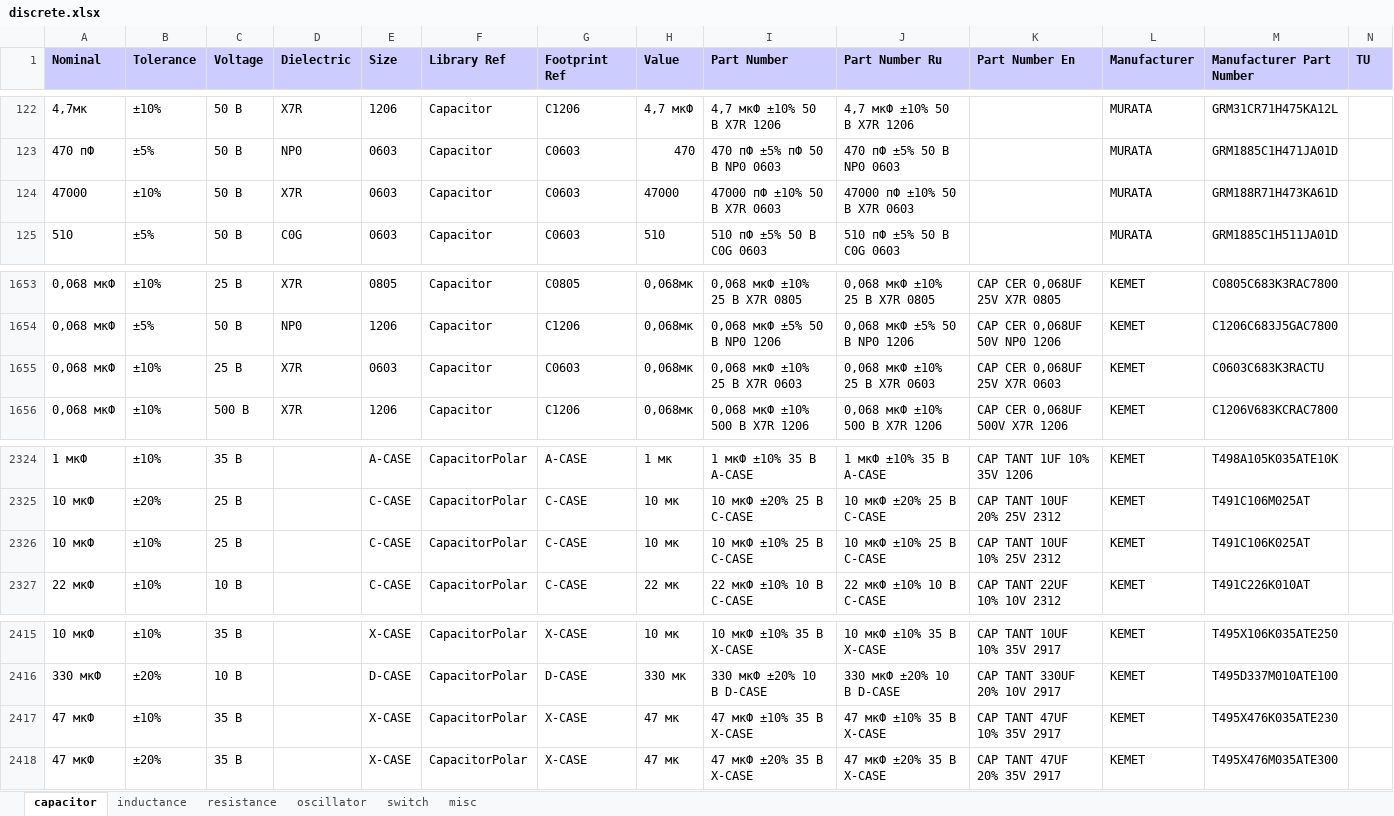
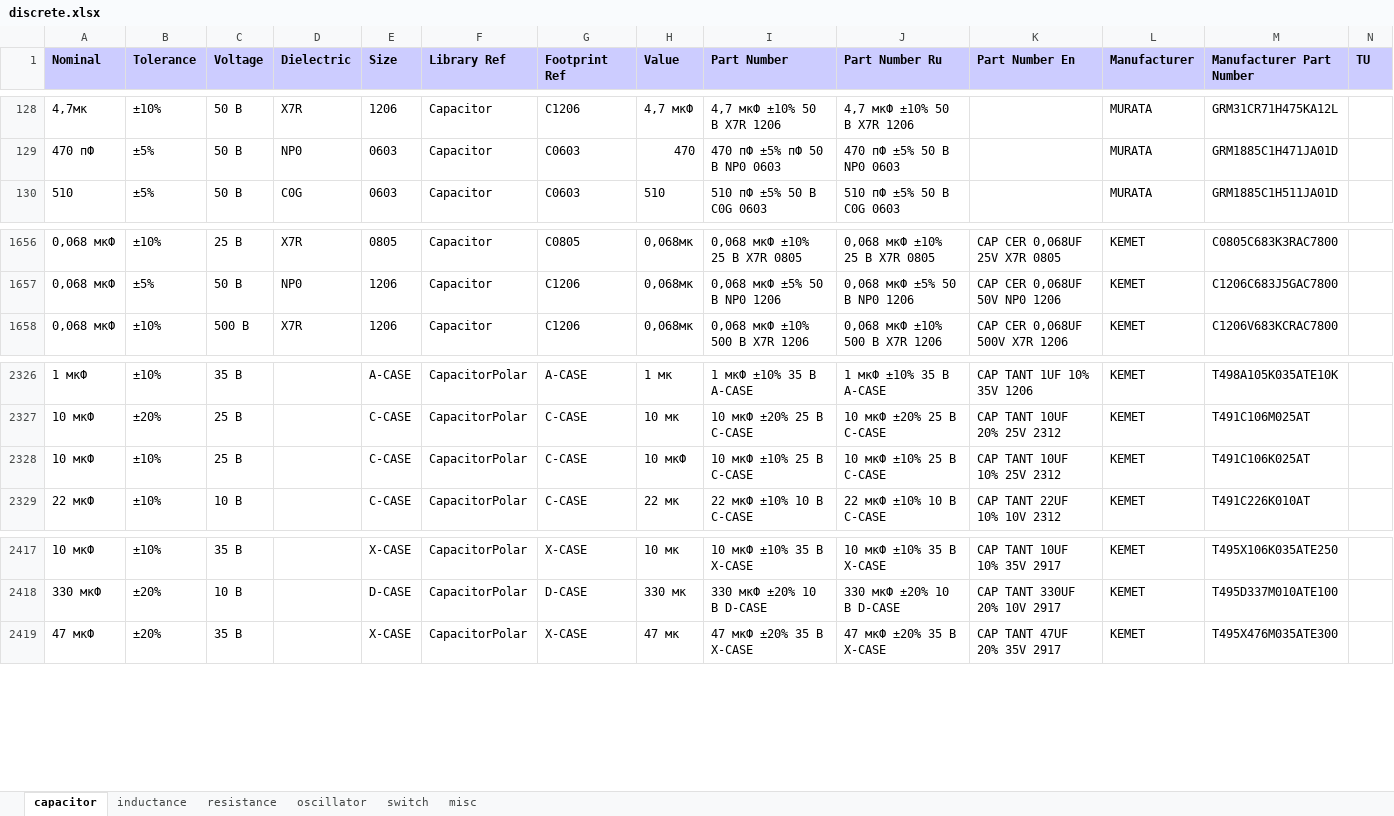
Before and after one commit to garou-g/elem_altium_db2, an Excel workbook: library/discrete.xlsx, sheet capacitor, drawn as a sheet; only a part is shown, gaps mark what is left out; values as stored, in another font and other column widths than the file's, no borders; removed rows and columns are numbered as before the commit, all else as after; the diff covers the shown part only; the diff names each change by its address in the sheet, - before the commit and + after, or states it on an @@ line.

```diff
--- a/library/discrete.xlsx (sheet capacitor)
+++ b/library/discrete.xlsx (sheet capacitor)
-row 124: 47000 | ±10% | 50 В | X7R | 0603 | Capacitor | C0603 | 47000 | 47000 пФ ±10% 50 В X7R 0603 | 47000 пФ ±10% 50 В X7R 0603 |  | MURATA | GRM188R71H473KA61D
-row 1655: 0,068 мкФ | ±10% | 25 В | X7R | 0603 | Capacitor | C0603 | 0,068мк | 0,068 мкФ ±10% 25 В X7R 0603 | 0,068 мкФ ±10% 25 В X7R 0603 | CAP CER 0,068UF 25V X7R 0603 | KEMET | C0603C683K3RACTU
-H2328 (Value): 10 мк
+H2328 (Value): 10 мкФ
-row 2417: 47 мкФ | ±10% | 35 В |  | X-CASE | CapacitorPolar | X-CASE | 47 мк | 47 мкФ ±10% 35 В X-CASE | 47 мкФ ±10% 35 В X-CASE | CAP TANT 47UF 10% 35V 2917 | KEMET | T495X476K035ATE230
```
Also changed, not shown: 7 added rows, 3 removed rows, 2 edited cells and cell formats elsewhere in this sheet, sheet resistance.
